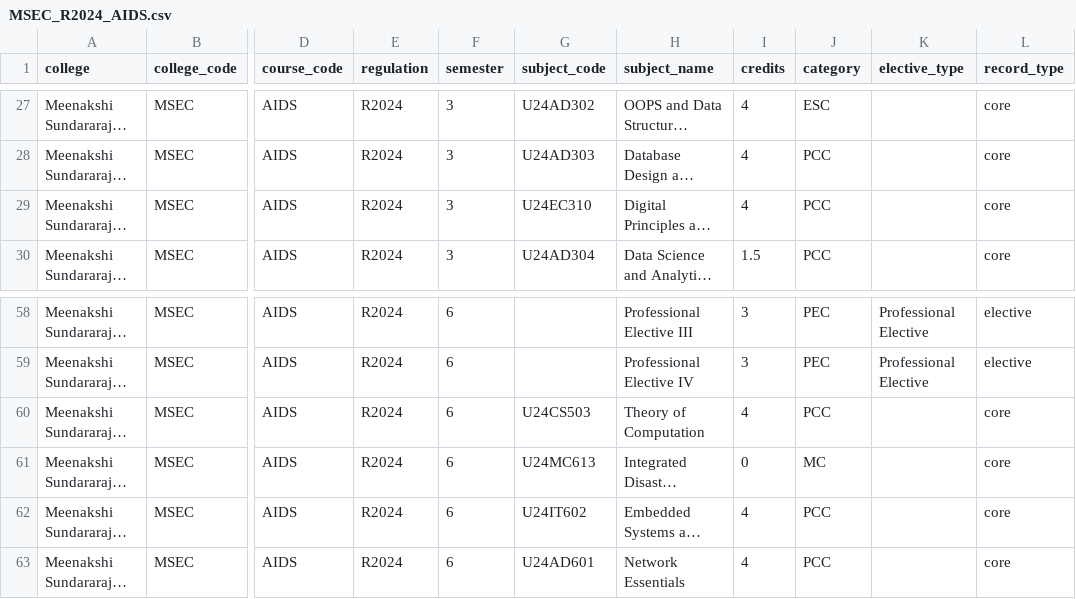
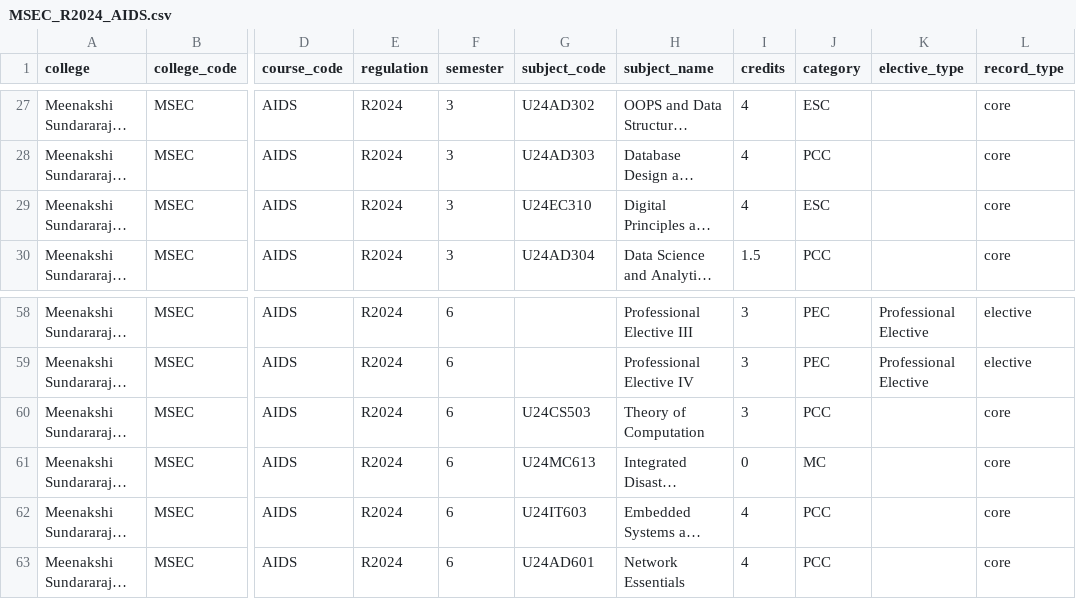
Before and after one commit to CodeSapiens-in/CollegeSapien, a CSV file: data/syllabus/MSEC_R2024_AIDS.csv, drawn as a sheet; only a part is shown, gaps mark what is left out; long unchanged cells end in …; the diff names each change by its address in the sheet, - before the commit and + after, or states it on an @@ line.

```diff
--- a/data/syllabus/MSEC_R2024_AIDS.csv
+++ b/data/syllabus/MSEC_R2024_AIDS.csv
-J29 (category): PCC
+J29 (category): ESC
-I60 (credits): 4
+I60 (credits): 3
-G62 (subject_code): U24IT602
+G62 (subject_code): U24IT603
```
Also changed, not shown: data/syllabus/MSEC_R2024_CIVIL.csv, data/syllabus/MSEC_R2024_ECE.csv, 3 other files.
